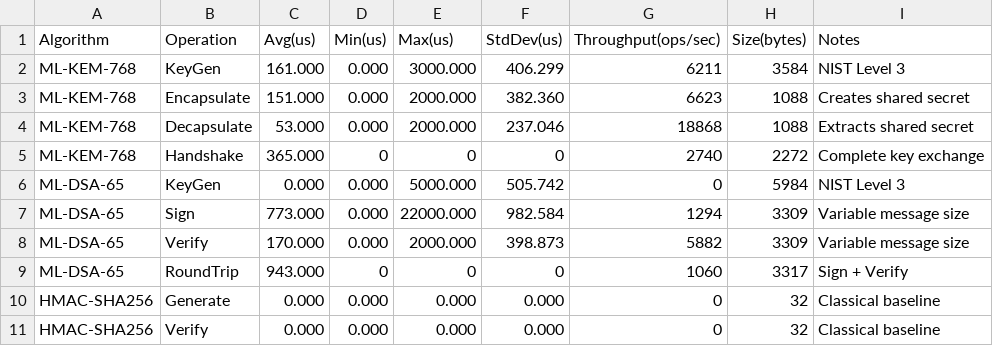
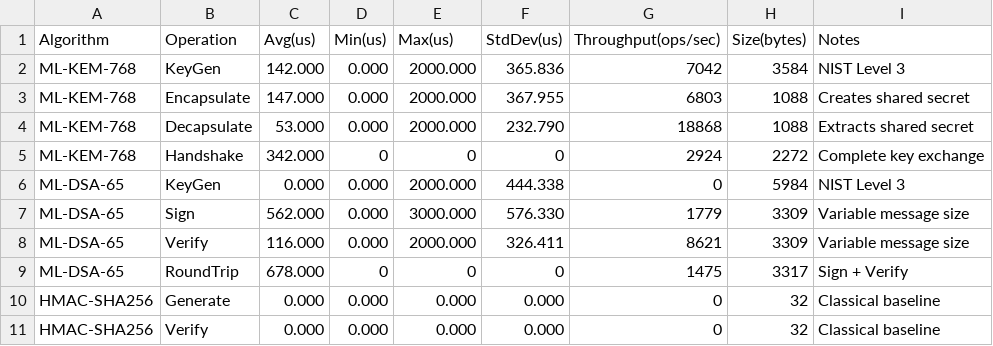
Before and after one commit to longluubao/computer_engineering_project, a CSV file: Autosar_SecOC/pqc_advanced_results.csv, drawn as a sheet.

Commit message:
Update diagrams and documentation for PQC Ethernet gateway
Expanded and revised DIAGRAMS.md with detailed architecture, data flow, security, and performance diagrams for AUTOSAR SecOC with PQC in an Ethernet gateway context. Added new documentation and test reports, archived older documents, and updated technical and test files to reflect the latest PQC integration and validation results. Improved buffer handling and test coverage for PQC-secured communication.

```diff
--- a/Autosar_SecOC/pqc_advanced_results.csv
+++ b/Autosar_SecOC/pqc_advanced_results.csv
@@ -1,10 +1,10 @@
 Algorithm,Operation,Avg(us),Min(us),Max(us),StdDev(us),Throughput(ops/sec),Size(bytes),Notes
-ML-KEM-768,KeyGen,161.000,0.000,3000.000,406.299,6211,3584,NIST Level 3
-ML-KEM-768,Encapsulate,151.000,0.000,2000.000,382.360,6623,1088,Creates shared secret
-ML-KEM-768,Decapsulate,53.000,0.000,2000.000,237.046,18868,1088,Extracts shared secret
-ML-KEM-768,Handshake,365.000,0,0,0,2740,2272,Complete key exchange
-ML-DSA-65,KeyGen,0.000,0.000,5000.000,505.742,0,5984,NIST Level 3
-ML-DSA-65,Sign,773.000,0.000,22000.000,982.584,1294,3309,Variable message size
-ML-DSA-65,Verify,170.000,0.000,2000.000,398.873,5882,3309,Variable message size
-ML-DSA-65,RoundTrip,943.000,0,0,0,1060,3317,Sign + Verify
+ML-KEM-768,KeyGen,142.000,0.000,2000.000,365.836,7042,3584,NIST Level 3
+ML-KEM-768,Encapsulate,147.000,0.000,2000.000,367.955,6803,1088,Creates shared secret
+ML-KEM-768,Decapsulate,53.000,0.000,2000.000,232.790,18868,1088,Extracts shared secret
+ML-KEM-768,Handshake,342.000,0,0,0,2924,2272,Complete key exchange
+ML-DSA-65,KeyGen,0.000,0.000,2000.000,444.338,0,5984,NIST Level 3
+ML-DSA-65,Sign,562.000,0.000,3000.000,576.330,1779,3309,Variable message size
+ML-DSA-65,Verify,116.000,0.000,2000.000,326.411,8621,3309,Variable message size
+ML-DSA-65,RoundTrip,678.000,0,0,0,1475,3317,Sign + Verify
 HMAC-SHA256,Generate,0.000,0.000,0.000,0.000,0,32,Classical baseline
```
Also changed, not shown: 41 other files.
